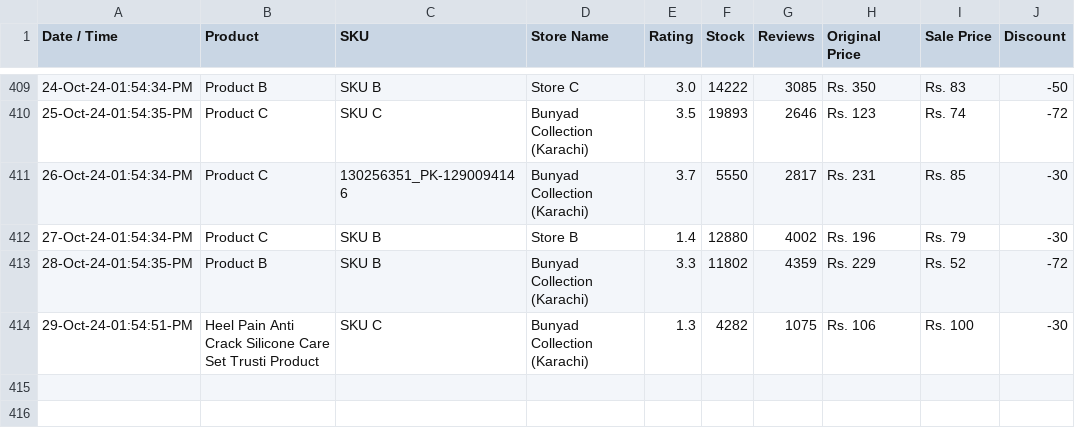
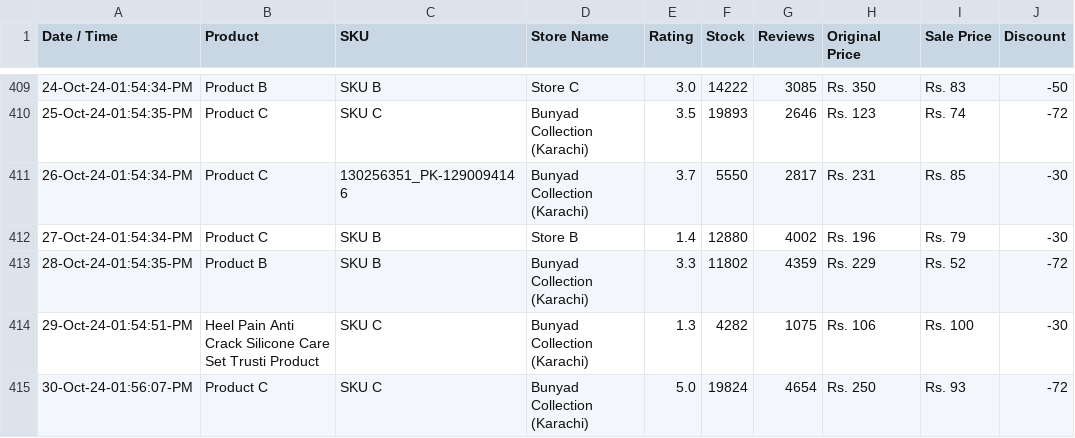
Before and after one commit to shafqatjan/url2image, a CSV file: data.csv, drawn as a sheet; only a part is shown, gaps mark what is left out.

Commit message:
30-Oct-24-01:56:07:PM

```diff
--- a/data.csv
+++ b/data.csv
@@ -414 +414,2 @@ Date / Time,Product,SKU,Store Name,Rating,Stock,Reviews,Original Price,Sale Pric
 29-Oct-24-01:54:51-PM,Heel Pain Anti Crack Silicone Care Set Trusti Product,SKU C,Bunyad Collection (Karachi),1.3,4282,1075,Rs. 106,Rs. 100,-30
+30-Oct-24-01:56:07-PM,Product C,SKU C,Bunyad Collection (Karachi),5.0,19824,4654,Rs. 250,Rs. 93,-72
```
